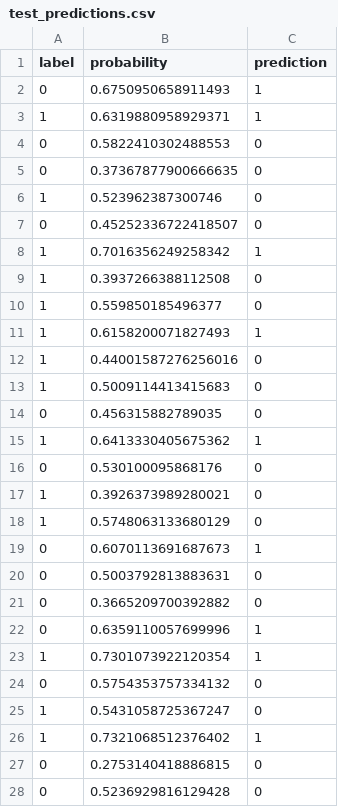
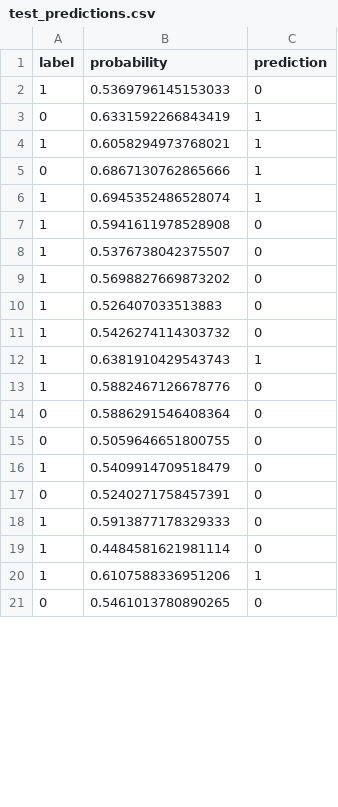
Before and after one commit to amir-trading-system/trading-system, a CSV file: model/training/test_predictions.csv, drawn as a sheet; only a part is shown; the diff covers the shown part only.

```diff
--- a/model/training/test_predictions.csv
+++ b/model/training/test_predictions.csv
@@ -1,28 +1,21 @@
 label,probability,prediction
-0,0.6750950658911493,1
-1,0.6319880958929371,1
-0,0.5822410302488553,0
-0,0.37367877900666635,0
-1,0.523962387300746,0
-0,0.45252336722418507,0
-1,0.7016356249258342,1
-1,0.3937266388112508,0
-1,0.559850185496377,0
-1,0.6158200071827493,1
-1,0.44001587276256016,0
-1,0.5009114413415683,0
-0,0.456315882789035,0
-1,0.6413330405675362,1
-0,0.530100095868176,0
-1,0.3926373989280021,0
-1,0.5748063133680129,0
-0,0.6070113691687673,1
-0,0.5003792813883631,0
-0,0.3665209700392882,0
-0,0.6359110057699996,1
-1,0.7301073922120354,1
-0,0.5754353757334132,0
-1,0.5431058725367247,0
-1,0.7321068512376402,1
-0,0.2753140418886815,0
-0,0.5236929816129428,0
+1,0.5369796145153033,0
+0,0.6331592266843419,1
+1,0.6058294973768021,1
+0,0.6867130762865666,1
+1,0.6945352486528074,1
+1,0.5941611978528908,0
+1,0.5376738042375507,0
+1,0.5698827669873202,0
+1,0.526407033513883,0
+1,0.5426274114303732,0
+1,0.6381910429543743,1
+1,0.5882467126678776,0
+0,0.5886291546408364,0
+0,0.5059646651800755,0
+1,0.5409914709518479,0
+0,0.5240271758457391,0
+1,0.5913877178329333,0
+1,0.4484581621981114,0
+1,0.6107588336951206,1
+0,0.5461013780890265,0
```
Also changed, not shown: 10 added rows, 11 removed rows and 16 edited cells elsewhere in this file, model/training/cv_feature_report.csv, model/training/cv_fold_report.csv, 51 other files.
